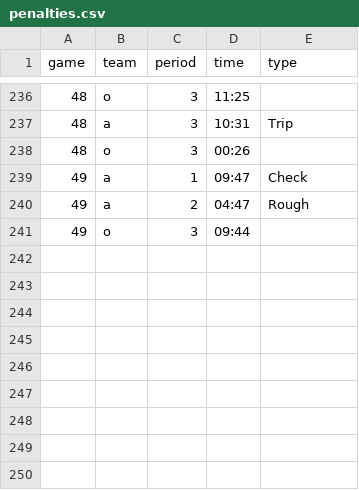
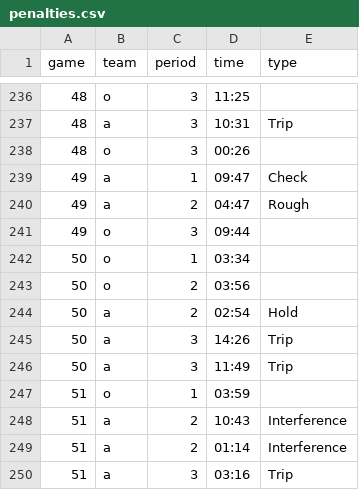
Before and after one commit to werntzp/hockey-stats, a CSV file: penalties.csv, drawn as a sheet; only a part is shown, gaps mark what is left out.

Commit message:
Update penalties.csv

```diff
--- a/penalties.csv
+++ b/penalties.csv
@@ -241 +241,10 @@ game,team,period,time,type
 49,o,3,09:44,
+50,o,1,03:34,
+50,o,2,03:56,
+50,a,2,02:54,Hold
+50,a,3,14:26,Trip
+50,a,3,11:49,Trip
+51,o,1,03:59,
+51,a,2,10:43,Interference
+51,a,2,01:14,Interference
+51,a,3,03:16,Trip
```
